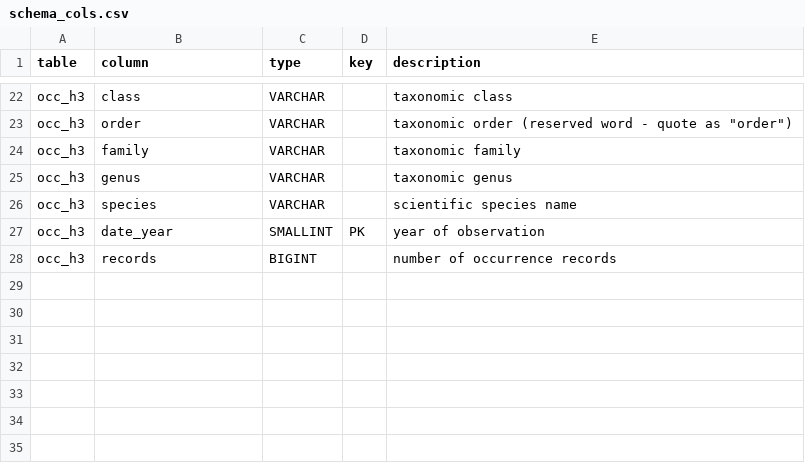
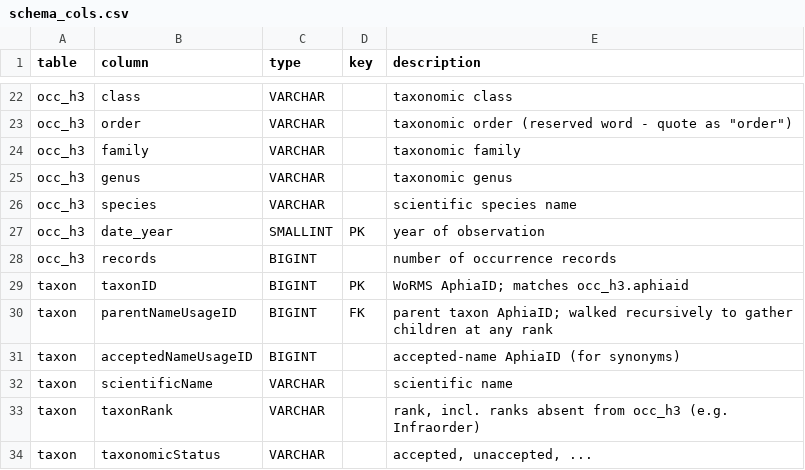
Before and after one commit to MarineSensitivity/apps, a CSV file: h3-db/schema_cols.csv, drawn as a sheet; only a part is shown, gaps mark what is left out; the diff names each change by its address in the sheet, - before the commit and + after, or states it on an @@ line.

```diff
--- a/h3-db/schema_cols.csv
+++ b/h3-db/schema_cols.csv
+row 29: taxon | taxonID | BIGINT | PK | WoRMS AphiaID; matches occ_h3.aphiaid
+row 30: taxon | parentNameUsageID | BIGINT | FK | parent taxon AphiaID; walked recursively to gather children at any rank
+row 31: taxon | acceptedNameUsageID | BIGINT |  | accepted-name AphiaID (for synonyms)
+row 32: taxon | scientificName | VARCHAR |  | scientific name
+row 33: taxon | taxonRank | VARCHAR |  | rank, incl. ranks absent from occ_h3 (e.g. Infraorder)
+row 34: taxon | taxonomicStatus | VARCHAR |  | accepted, unaccepted, ...
```
Also changed, not shown: 2 other files.
